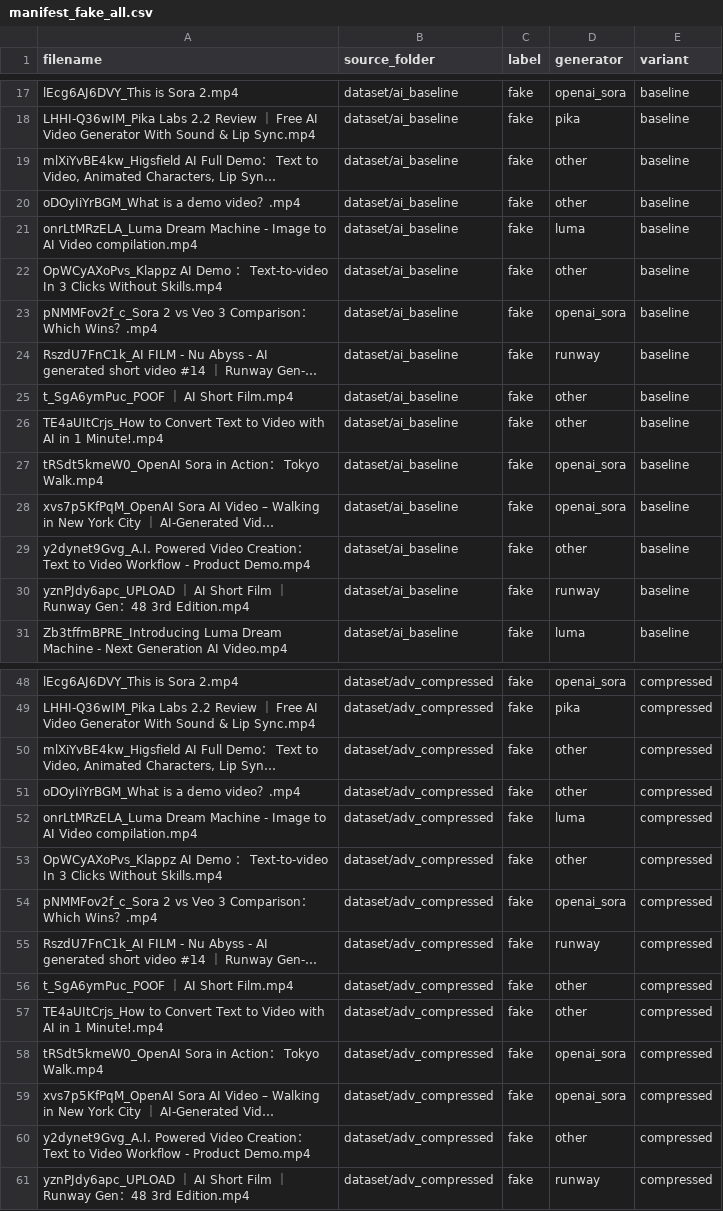
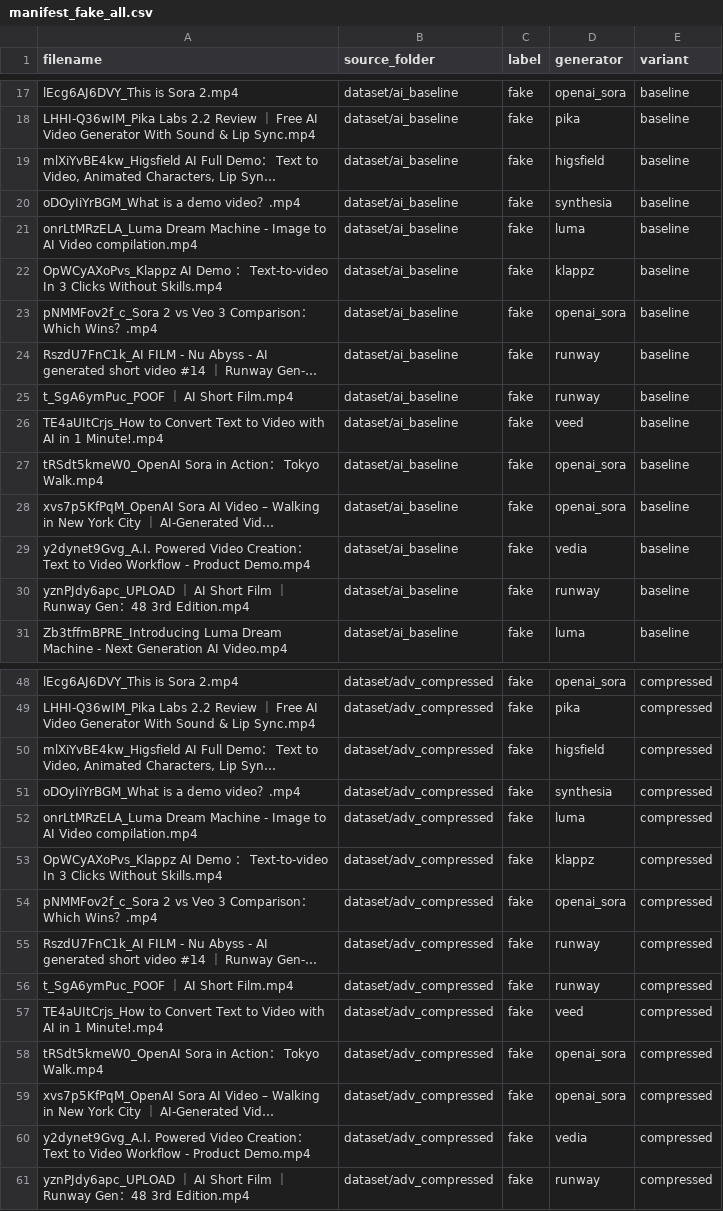
Before and after one commit to bartpomietlo/magisterka, a CSV file: dataset/manifest_fake_all.csv, drawn as a sheet; only a part is shown, gaps mark what is left out; long unchanged cells end in …; the diff covers the shown part only; the diff names each change by its address in the sheet, - before the commit and + after, or states it on an @@ line.

Commit message:
Fix: manifest_fake_all.csv - correct generator mapping + missing baseline entries

```diff
--- a/dataset/manifest_fake_all.csv
+++ b/dataset/manifest_fake_all.csv
-D19 (generator): other
+D19 (generator): higsfield
-D20 (generator): other
+D20 (generator): synthesia
-D22 (generator): other
+D22 (generator): klappz
-D25 (generator): other
+D25 (generator): runway
-D26 (generator): other
+D26 (generator): veed
-D29 (generator): other
+D29 (generator): vedia
-D50 (generator): other
+D50 (generator): higsfield
-D51 (generator): other
+D51 (generator): synthesia
-D53 (generator): other
+D53 (generator): klappz
-D56 (generator): other
+D56 (generator): runway
-D57 (generator): other
+D57 (generator): veed
-D60 (generator): other
+D60 (generator): vedia
```
Also changed, not shown: 12 edited cells elsewhere in this file.
